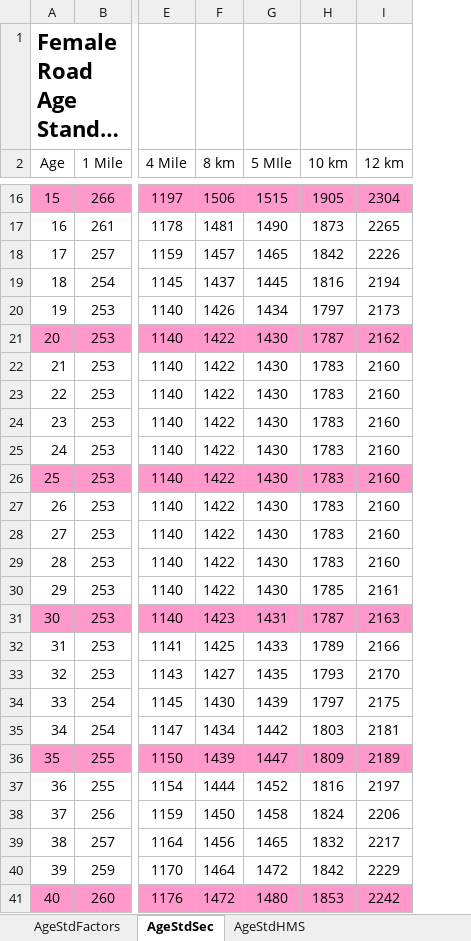
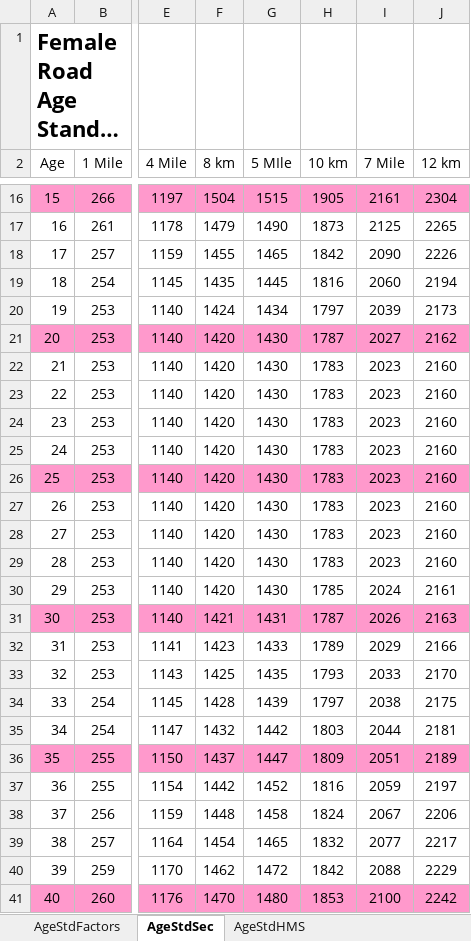
Before and after one commit to AlanLyttonJones/Age-Grade-Tables, an Excel workbook: FemaleRoadStd2020.xlsx, sheet AgeStdSec, drawn as a sheet; only a part is shown, gaps mark what is left out; long unchanged cells end in …; values as stored, in another font and other column widths than the file's, no borders; the diff covers the shown part only; the diff names each change by its address in the sheet, - before the commit and + after, or states it on an @@ line.

Commit message:
Add 7 Mile
At request of Tom Bernhard, add 7 mile distance

```diff
--- a/FemaleRoadStd2020.xlsx (sheet AgeStdSec)
+++ b/FemaleRoadStd2020.xlsx (sheet AgeStdSec)
+column I (7 Mile), rows 16-41: 2161 | 2125 | 2090 | 2060 | 2039 | 2027 | 2023 | 2023 | 2023 | 2023 | 2023 | 2023 | 2023 | 2023 | 2024 | 2026 | 2029 | 2033 | 2038 | 2044 | 2051 | 2059 | 2067 | 2077 | 2088 | 2100
-F16 (8 km): 1506
+F16 (8 km): 1504
-F17 (8 km): 1481
+F17 (8 km): 1479
-F18 (8 km): 1457
+F18 (8 km): 1455
-F19 (8 km): 1437
+F19 (8 km): 1435
-F20 (8 km): 1426
+F20 (8 km): 1424
-F21:F30 (8 km): 1422
+F21:F30 (8 km): 1420
-F31 (8 km): 1423
+F31 (8 km): 1421
-F32 (8 km): 1425
+F32 (8 km): 1423
-F33 (8 km): 1427
+F33 (8 km): 1425
-F34 (8 km): 1430
+F34 (8 km): 1428
-F35 (8 km): 1434
+F35 (8 km): 1432
-F36 (8 km): 1439
+F36 (8 km): 1437
-F37 (8 km): 1444
+F37 (8 km): 1442
-F38 (8 km): 1450
+F38 (8 km): 1448
-F39 (8 km): 1456
+F39 (8 km): 1454
-F40 (8 km): 1464
+F40 (8 km): 1462
-F41 (8 km): 1472
+F41 (8 km): 1470
```
Also changed, not shown: 95 edited cells elsewhere in this sheet, sheet AgeStdHMS, sheet AgeStdFactors, formulas that keep their value, femaleRoad2020.xlsx, maleRoad2020.xlsx.
